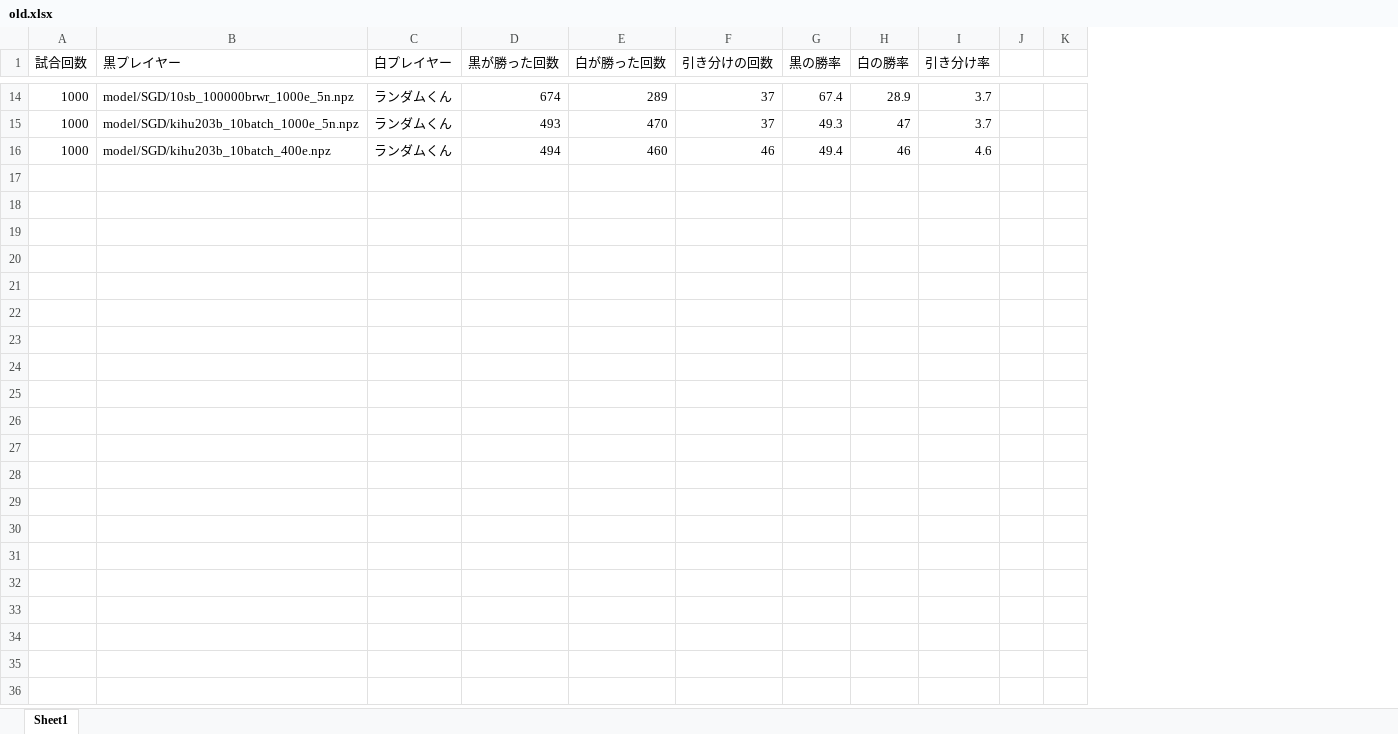
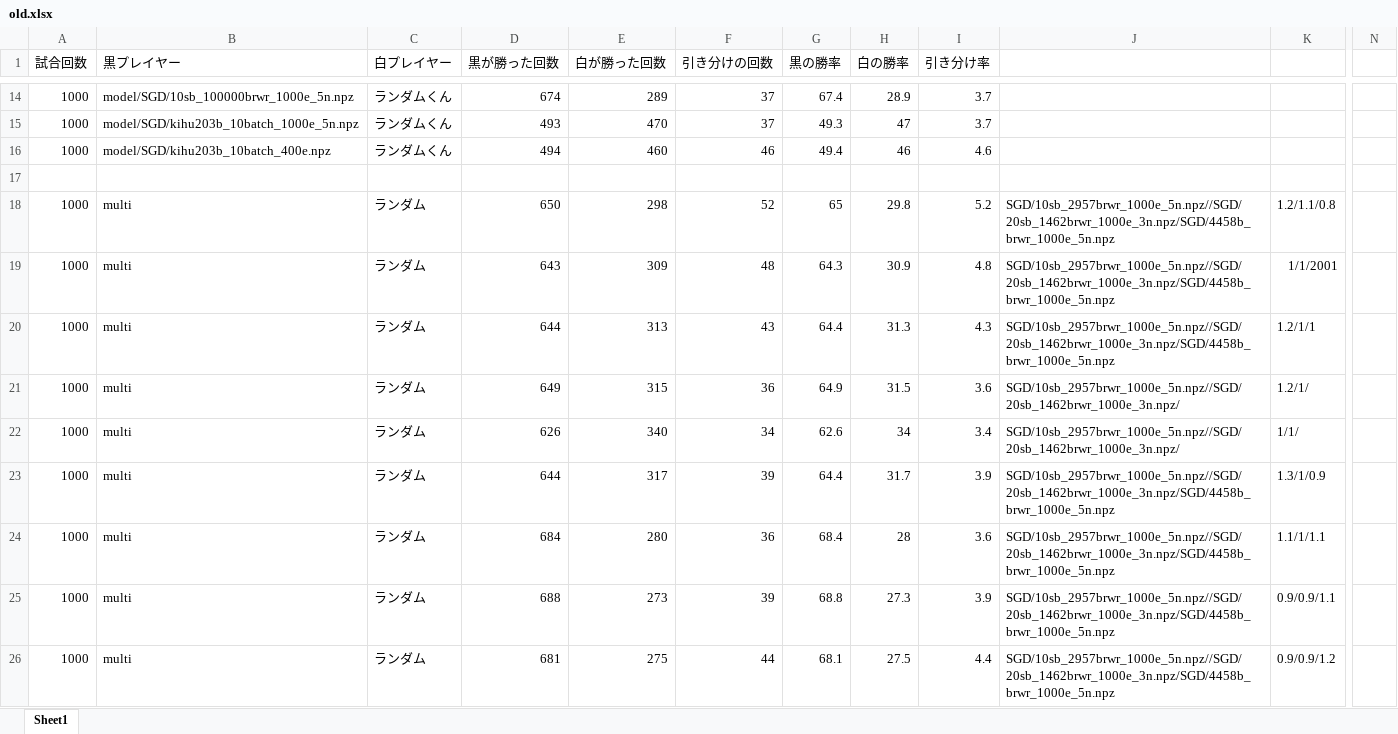
Before and after one commit to usasukekuma/py-reversi, an Excel workbook: report/old.xlsx, sheet Sheet1, drawn as a sheet; only a part is shown, gaps mark what is left out; values as stored, in another font and other column widths than the file's, no borders; removed rows and columns are numbered as before the commit, all else as after; rows hold the shown columns only; the diff covers the shown part only; the diff names each change by its address in the sheet, - before the commit and + after, or states it on an @@ line.

```diff
--- a/report/old.xlsx (sheet Sheet1)
+++ b/report/old.xlsx (sheet Sheet1)
-column J, empty
-column K, empty
+column J, empty
+column K, empty
+column N, empty
+row 17: (empty)
+row 18: 1000 | multi | ランダム | 650 | 298 | 52 | 65 | 29.8 | 5.2 | SGD/10sb_2957brwr_1000e_5n.npz//SGD/20sb_1462brwr_1000e_3n.npz/SGD/4458b_brwr_1000e_5n.npz | 1.2/1.1/0.8
+row 19: 1000 | multi | ランダム | 643 | 309 | 48 | 64.3 | 30.9 | 4.8 | SGD/10sb_2957brwr_1000e_5n.npz//SGD/20sb_1462brwr_1000e_3n.npz/SGD/4458b_brwr_1000e_5n.npz | 1/1/2001
+row 20: 1000 | multi | ランダム | 644 | 313 | 43 | 64.4 | 31.3 | 4.3 | SGD/10sb_2957brwr_1000e_5n.npz//SGD/20sb_1462brwr_1000e_3n.npz/SGD/4458b_brwr_1000e_5n.npz | 1.2/1/1
+row 21: 1000 | multi | ランダム | 649 | 315 | 36 | 64.9 | 31.5 | 3.6 | SGD/10sb_2957brwr_1000e_5n.npz//SGD/20sb_1462brwr_1000e_3n.npz/ | 1.2/1/
+row 22: 1000 | multi | ランダム | 626 | 340 | 34 | 62.6 | 34 | 3.4 | SGD/10sb_2957brwr_1000e_5n.npz//SGD/20sb_1462brwr_1000e_3n.npz/ | 1/1/
+row 23: 1000 | multi | ランダム | 644 | 317 | 39 | 64.4 | 31.7 | 3.9 | SGD/10sb_2957brwr_1000e_5n.npz//SGD/20sb_1462brwr_1000e_3n.npz/SGD/4458b_brwr_1000e_5n.npz | 1.3/1/0.9
+row 24: 1000 | multi | ランダム | 684 | 280 | 36 | 68.4 | 28 | 3.6 | SGD/10sb_2957brwr_1000e_5n.npz//SGD/20sb_1462brwr_1000e_3n.npz/SGD/4458b_brwr_1000e_5n.npz | 1.1/1/1.1
+row 25: 1000 | multi | ランダム | 688 | 273 | 39 | 68.8 | 27.3 | 3.9 | SGD/10sb_2957brwr_1000e_5n.npz//SGD/20sb_1462brwr_1000e_3n.npz/SGD/4458b_brwr_1000e_5n.npz | 0.9/0.9/1.1
+row 26: 1000 | multi | ランダム | 681 | 275 | 44 | 68.1 | 27.5 | 4.4 | SGD/10sb_2957brwr_1000e_5n.npz//SGD/20sb_1462brwr_1000e_3n.npz/SGD/4458b_brwr_1000e_5n.npz | 0.9/0.9/1.2
```
Also changed, not shown: 58 added rows elsewhere in this sheet, 2 other files.
